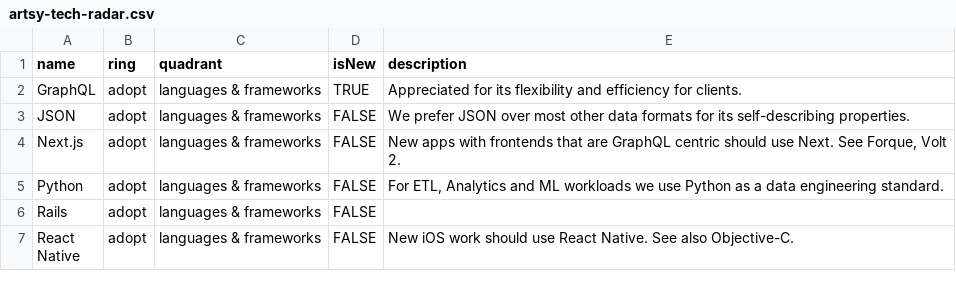
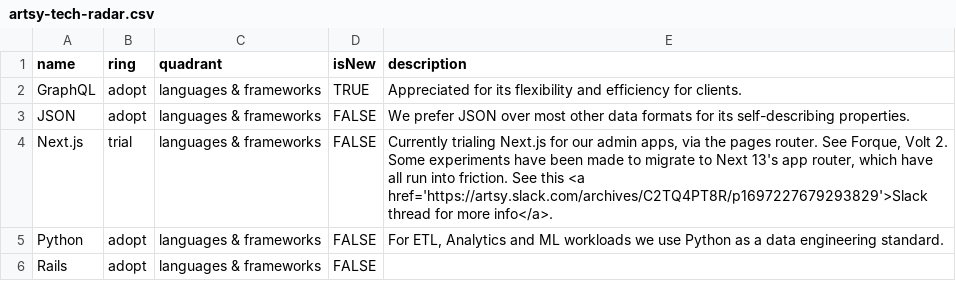
Before and after one commit to artsy/README, a CSV file: playbooks/technology_radar/artsy-tech-radar.csv, drawn as a sheet; only a part is shown; the shorter side is filled out with more unchanged rows.

Commit message:
docs(tech-radar): Move Next.js from 'Adopt' to 'Trial' (#527)
* docs(tech-radar): next.js -> trial

```diff
--- a/playbooks/technology_radar/artsy-tech-radar.csv
+++ b/playbooks/technology_radar/artsy-tech-radar.csv
@@ -3,3 +3,3 @@ GraphQL,adopt,languages & frameworks,TRUE,"Appreciated for its flexibility and e
 JSON,adopt,languages & frameworks,FALSE,"We prefer JSON over most other data formats for its self-describing properties."
-Next.js,adopt,languages & frameworks,FALSE,"New apps with frontends that are GraphQL centric should use Next. See Forque, Volt 2."
+Next.js,trial,languages & frameworks,FALSE,"Currently trialing Next.js for our admin apps, via the pages router. See Forque, Volt 2. Some experiments have been made to migrate to Next 13's app router, which have all run into friction. See this <a href='https://artsy.slack.com/archives/C2TQ4PT8R/p1697227679293829'>Slack thread for more info</a>."
 Python,adopt,languages & frameworks,FALSE,"For ETL, Analytics and ML workloads we use Python as a data engineering standard."
```
